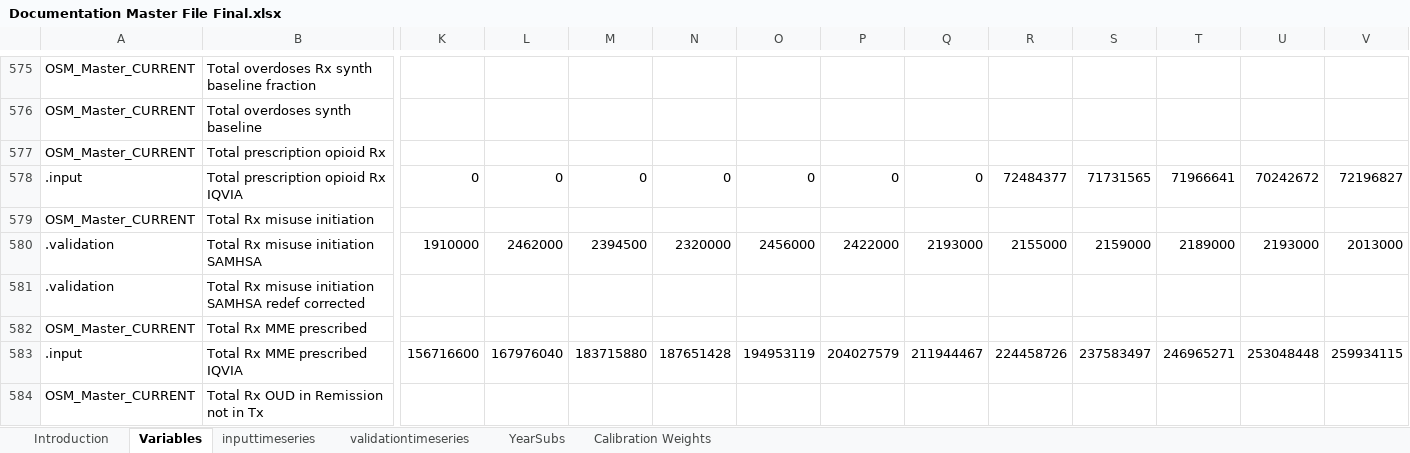
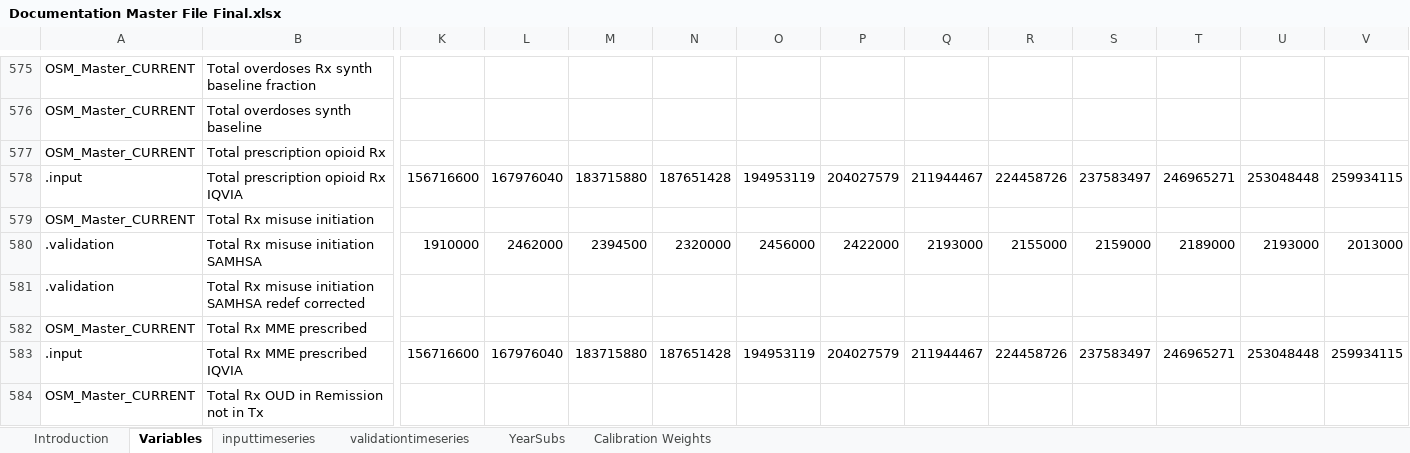
Before and after one commit to tseyanglim/SOURCE, an Excel workbook: Data/Documentation Master File Final.xlsx, sheet Variables, drawn as a sheet; only a part is shown, gaps mark what is left out; values as stored, in another font and other column widths than the file's, no borders; table styles not drawn; the diff covers the shown part only; the diff names each change by its address in the sheet, - before the commit and + after, or states it on an @@ line.

Commit message:
Add files via upload

```diff
--- a/Data/Documentation Master File Final.xlsx (sheet Variables)
+++ b/Data/Documentation Master File Final.xlsx (sheet Variables)
-K578: 0
+K578: 156716600
-L578: 0
+L578: 167976040
-M578: 0
+M578: 183715880
-N578: 0
+N578: 187651428
-O578: 0
+O578: 194953119
-P578: 0
+P578: 204027579
-Q578: 0
+Q578: 211944467
-R578: 72484377
+R578: 224458726
-S578: 71731565
+S578: 237583497
-T578: 71966641
+T578: 246965271
-U578: 70242672
+U578: 253048448
-V578: 72196827
+V578: 259934115
```
Also changed, not shown: 9 edited cells elsewhere in this sheet, sheet inputtimeseries.
